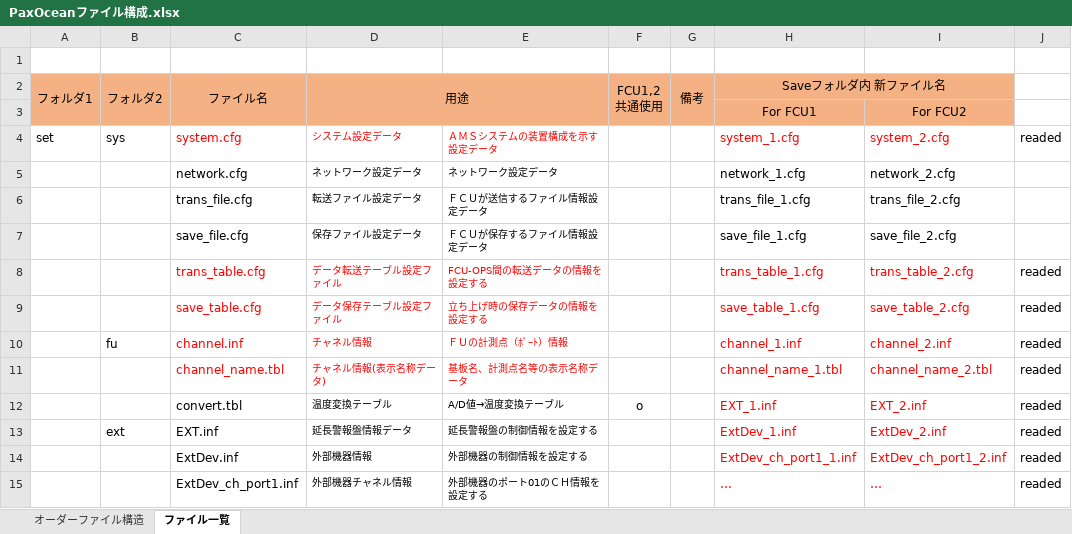
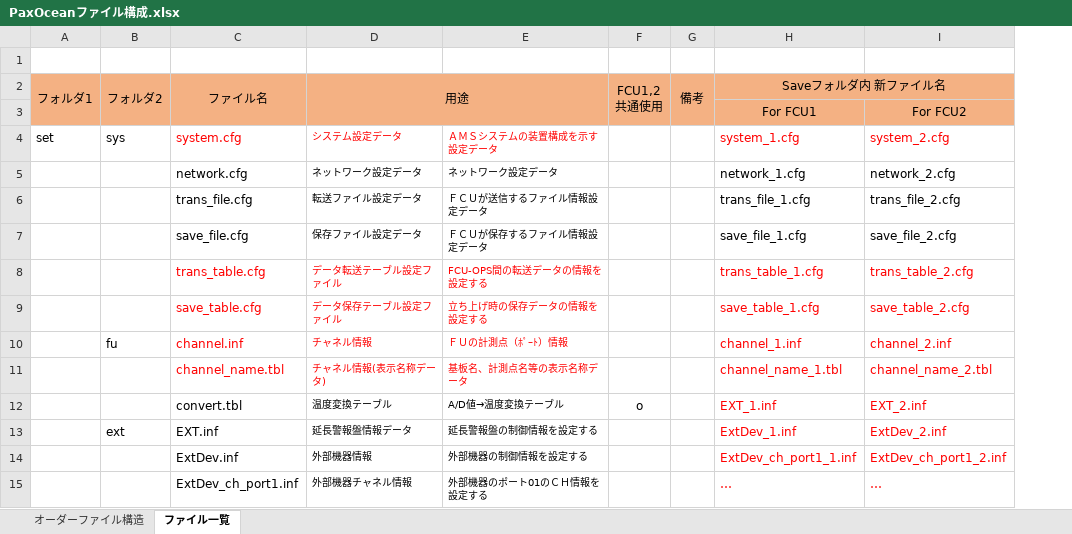
Before and after one commit to Rui-Iwasaki/Editor_For_PaxOcean_Ver2, an Excel workbook: PaxOceanファイル構成.xlsx, sheet ファイル一覧, drawn as a sheet; only a part is shown; values as stored, in another font and other column widths than the file's, no borders; charts and pictures not drawn; the diff names each change by its address in the sheet, - before the commit and + after, or states it on an @@ line.

Commit message:
CHリスト変更フラグ、Excel入出力修正

```diff
--- a/PaxOceanファイル構成.xlsx (sheet ファイル一覧)
+++ b/PaxOceanファイル構成.xlsx (sheet ファイル一覧)
-column J, rows 4-15: readed |  |  |  | readed | readed | readed | readed | readed | readed | readed | readed
```
Also changed, not shown: charts or pictures, 30 other files.
